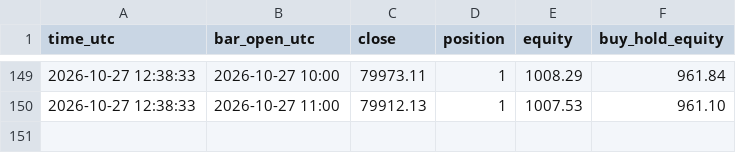
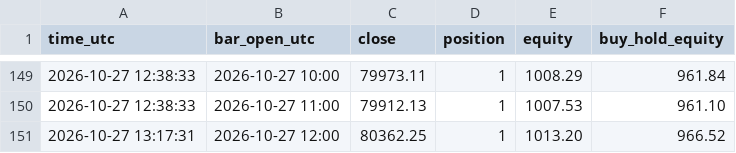
Before and after one commit to williamdurham1971/OpenOSINT, a CSV file: btc-bot/paper_state/lab_patterns_1h_equity.csv, drawn as a sheet; only a part is shown, gaps mark what is left out.

```diff
--- a/btc-bot/paper_state/lab_patterns_1h_equity.csv
+++ b/btc-bot/paper_state/lab_patterns_1h_equity.csv
@@ -150 +150,2 @@ time_utc,bar_open_utc,close,position,equity,buy_hold_equity
 2026-10-27 12:38:33,2026-10-27 11:00,79912.13,1,1007.53,961.10
+2026-10-27 13:17:31,2026-10-27 12:00,80362.25,1,1013.20,966.52
```
Also changed, not shown: btc-bot/paper_state/lab_donchian_1h_equity.csv, btc-bot/paper_state/lab_symtri_1h_equity.csv, 4 other files.
